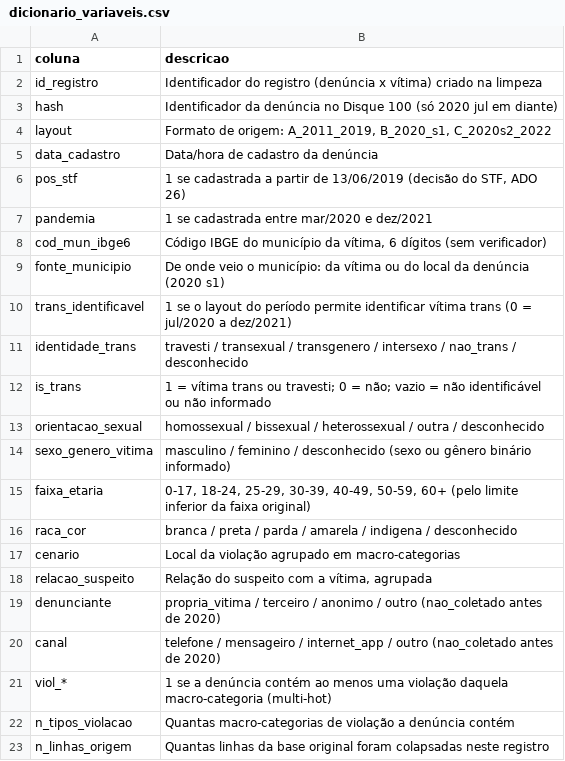
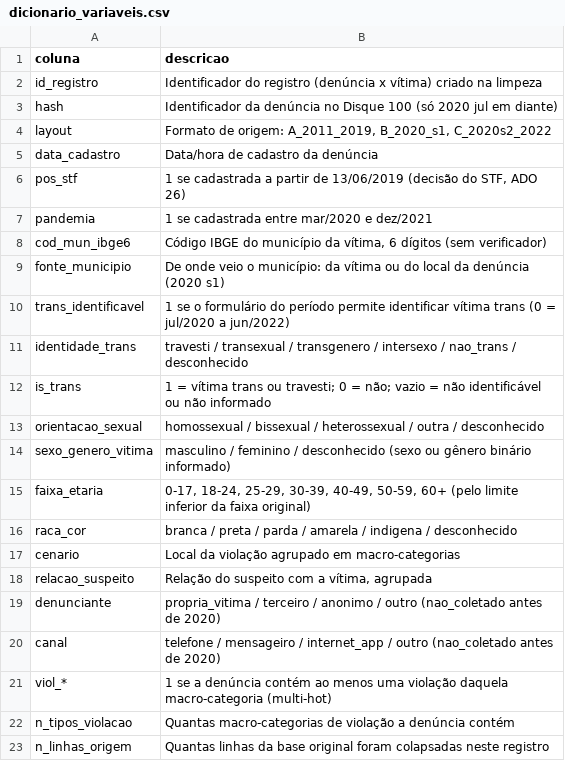
Before and after one commit to pedrinhots/RPII_Analytics, a CSV file: disq100_limp/dicionario_variaveis.csv, drawn as a sheet.

```diff
--- a/disq100_limp/dicionario_variaveis.csv
+++ b/disq100_limp/dicionario_variaveis.csv
@@ -9,3 +9,3 @@ cod_mun_ibge6;Código IBGE do município da vítima, 6 dígitos (sem verificador
 fonte_municipio;De onde veio o município: da vítima ou do local da denúncia (2020 s1)
-trans_identificavel;1 se o layout do período permite identificar vítima trans (0 = jul/2020 a dez/2021)
+trans_identificavel;1 se o formulário do período permite identificar vítima trans (0 = jul/2020 a jun/2022)
 identidade_trans;travesti / transexual / transgenero / intersexo / nao_trans / desconhecido
```
Also changed, not shown: dados_municipais/painel/dicionario_painel.csv, disq100_limp/contagem_municipio_ano.csv, 5 other files.
